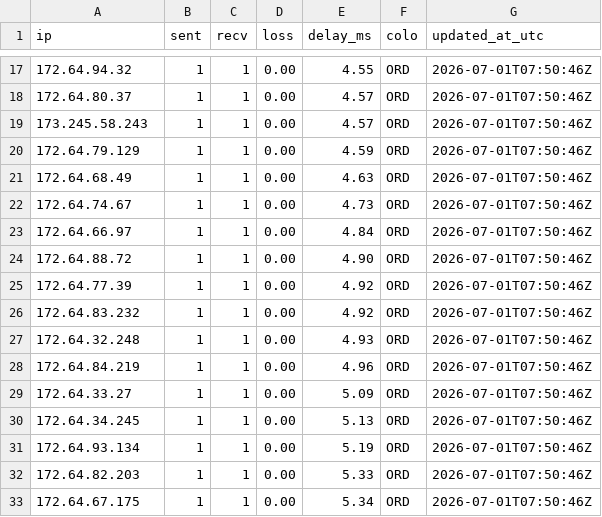
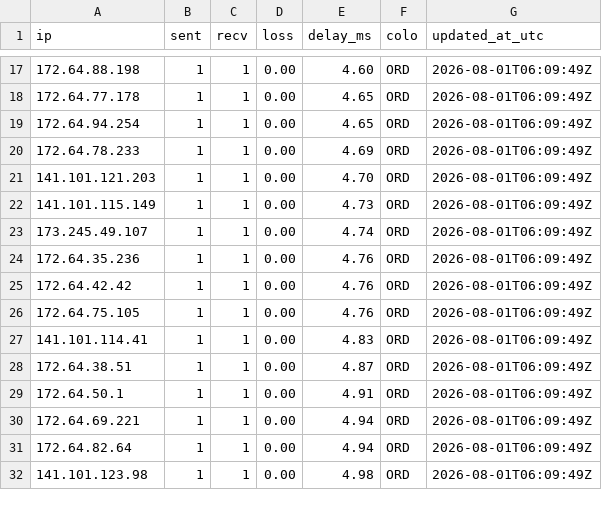
Before and after one commit to junjapp/cf-us-pool, a CSV file: data/us-shard-0.csv, drawn as a sheet; only a part is shown, gaps mark what is left out; the diff covers the shown part only.

```diff
--- a/data/us-shard-0.csv
+++ b/data/us-shard-0.csv
@@ -17,17 +17,16 @@ ip,sent,recv,loss,delay_ms,colo,updated_at_utc
-172.64.94.32,1,1,0.00,4.55,ORD,2026-07-01T07:50:46Z
-172.64.80.37,1,1,0.00,4.57,ORD,2026-07-01T07:50:46Z
-173.245.58.243,1,1,0.00,4.57,ORD,2026-07-01T07:50:46Z
-172.64.79.129,1,1,0.00,4.59,ORD,2026-07-01T07:50:46Z
-172.64.68.49,1,1,0.00,4.63,ORD,2026-07-01T07:50:46Z
-172.64.74.67,1,1,0.00,4.73,ORD,2026-07-01T07:50:46Z
-172.64.66.97,1,1,0.00,4.84,ORD,2026-07-01T07:50:46Z
-172.64.88.72,1,1,0.00,4.90,ORD,2026-07-01T07:50:46Z
-172.64.77.39,1,1,0.00,4.92,ORD,2026-07-01T07:50:46Z
-172.64.83.232,1,1,0.00,4.92,ORD,2026-07-01T07:50:46Z
-172.64.32.248,1,1,0.00,4.93,ORD,2026-07-01T07:50:46Z
-172.64.84.219,1,1,0.00,4.96,ORD,2026-07-01T07:50:46Z
-172.64.33.27,1,1,0.00,5.09,ORD,2026-07-01T07:50:46Z
-172.64.34.245,1,1,0.00,5.13,ORD,2026-07-01T07:50:46Z
-172.64.93.134,1,1,0.00,5.19,ORD,2026-07-01T07:50:46Z
-172.64.82.203,1,1,0.00,5.33,ORD,2026-07-01T07:50:46Z
-172.64.67.175,1,1,0.00,5.34,ORD,2026-07-01T07:50:46Z
+172.64.88.198,1,1,0.00,4.60,ORD,2026-08-01T06:09:49Z
+172.64.77.178,1,1,0.00,4.65,ORD,2026-08-01T06:09:49Z
+172.64.94.254,1,1,0.00,4.65,ORD,2026-08-01T06:09:49Z
+172.64.78.233,1,1,0.00,4.69,ORD,2026-08-01T06:09:49Z
+141.101.121.203,1,1,0.00,4.70,ORD,2026-08-01T06:09:49Z
+141.101.115.149,1,1,0.00,4.73,ORD,2026-08-01T06:09:49Z
+173.245.49.107,1,1,0.00,4.74,ORD,2026-08-01T06:09:49Z
+172.64.35.236,1,1,0.00,4.76,ORD,2026-08-01T06:09:49Z
+172.64.42.42,1,1,0.00,4.76,ORD,2026-08-01T06:09:49Z
+172.64.75.105,1,1,0.00,4.76,ORD,2026-08-01T06:09:49Z
+141.101.114.41,1,1,0.00,4.83,ORD,2026-08-01T06:09:49Z
+172.64.38.51,1,1,0.00,4.87,ORD,2026-08-01T06:09:49Z
+172.64.50.1,1,1,0.00,4.91,ORD,2026-08-01T06:09:49Z
+172.64.69.221,1,1,0.00,4.94,ORD,2026-08-01T06:09:49Z
+172.64.82.64,1,1,0.00,4.94,ORD,2026-08-01T06:09:49Z
+141.101.123.98,1,1,0.00,4.98,ORD,2026-08-01T06:09:49Z
```
Also changed, not shown: 1 added row and 97 edited cells elsewhere in this file, 3 other files.
